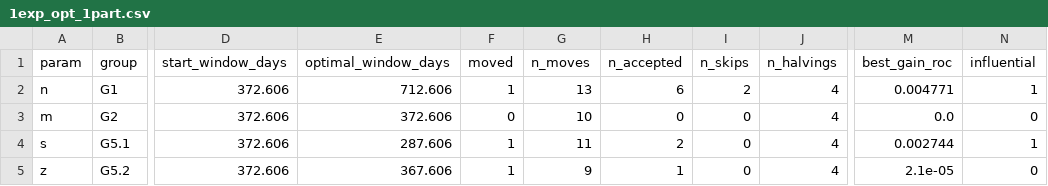
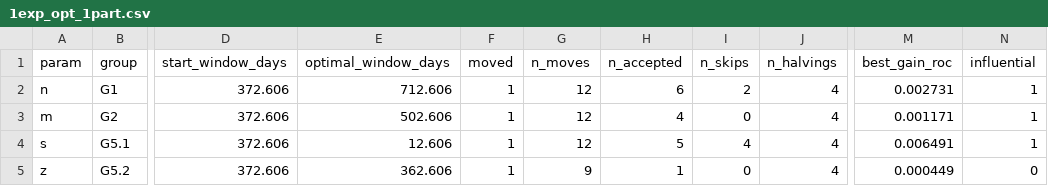
Before and after one commit to JoannaEK/M, a CSV file: 1exp_opt_1part.csv, drawn as a sheet; only a part is shown, gaps mark what is left out; the diff names each change by its address in the sheet, - before the commit and + after, or states it on an @@ line.

Commit message:
1exp_opt_1part: re-run on updated features_2part (n=712.6, m=502.6, s=12.6, z=362.6)

```diff
--- a/1exp_opt_1part.csv
+++ b/1exp_opt_1part.csv
-G2 (n_moves): 13
+G2 (n_moves): 12
-M2 (best_gain_roc): 0.004771
+M2 (best_gain_roc): 0.002731
-E3 (optimal_window_days): 372.606
+E3 (optimal_window_days): 502.606
-F3 (moved): 0
+F3 (moved): 1
-G3 (n_moves): 10
+G3 (n_moves): 12
-H3 (n_accepted): 0
+H3 (n_accepted): 4
-M3 (best_gain_roc): 0.0
+M3 (best_gain_roc): 0.001171
-N3 (influential): 0
+N3 (influential): 1
-E4 (optimal_window_days): 287.606
+E4 (optimal_window_days): 12.606
-G4 (n_moves): 11
+G4 (n_moves): 12
-H4 (n_accepted): 2
+H4 (n_accepted): 5
-I4 (n_skips): 0
+I4 (n_skips): 4
-M4 (best_gain_roc): 0.002744
+M4 (best_gain_roc): 0.006491
-E5 (optimal_window_days): 367.606
+E5 (optimal_window_days): 362.606
-M5 (best_gain_roc): 2.1e-05
+M5 (best_gain_roc): 0.000449
```
